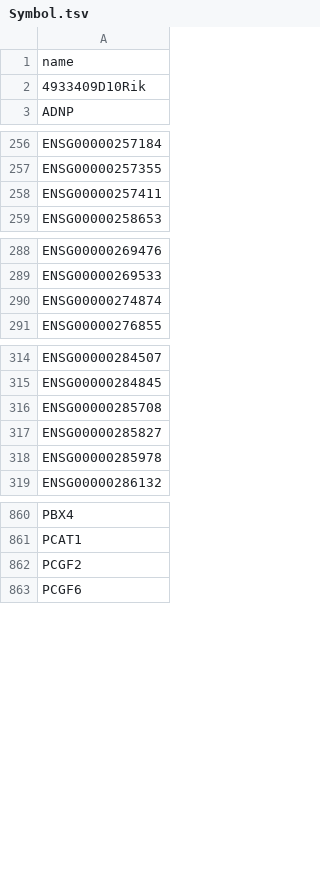
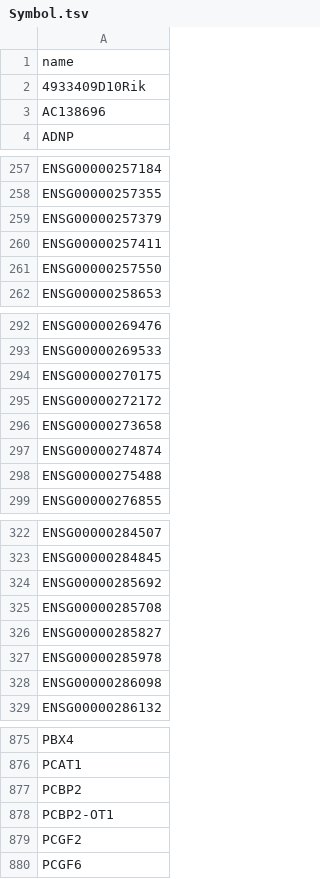
Before and after one commit to tanaylab-admin/Gmara, a TSV file: genes/human/namespaces/names/Symbol.tsv, drawn as a sheet; only a part is shown, gaps mark what is left out; the diff covers the shown part only; the diff names each change by its address in the sheet, - before the commit and + after, or states it on an @@ line.

```diff
--- a/genes/human/namespaces/names/Symbol.tsv
+++ b/genes/human/namespaces/names/Symbol.tsv
+row 3: AC138696
+row 259: ENSG00000257379
+row 261: ENSG00000257550
+row 294: ENSG00000270175
+row 295: ENSG00000272172
+row 296: ENSG00000273658
+row 298: ENSG00000275488
+row 324: ENSG00000285692
+row 328: ENSG00000286098
+row 877: PCBP2
+row 878: PCBP2-OT1
```
Also changed, not shown: 12 added rows elsewhere in this file, genes/mouse/namespaces/names/Ensembl.MGI.tsv, genes/mouse/namespaces/names/MGI.Ensembl.tsv, 16 other files.
